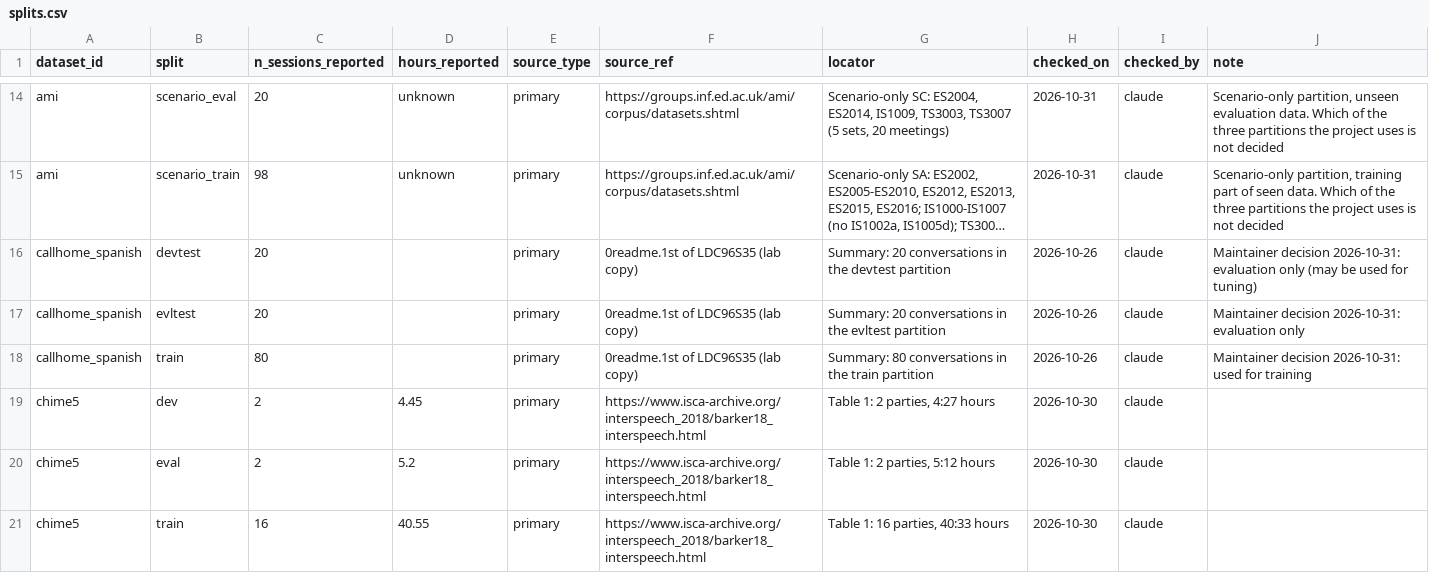
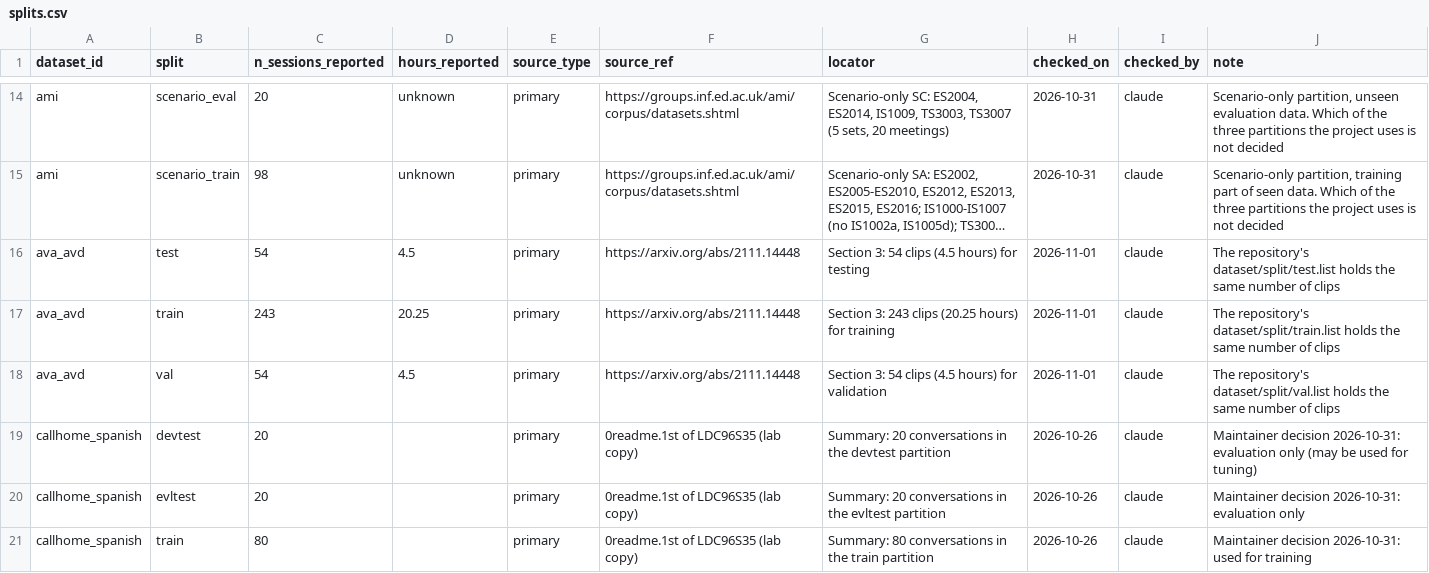
Before and after one commit to KimHaeri/sd_dataset_db, a CSV file: data/splits.csv, drawn as a sheet; only a part is shown, gaps mark what is left out; the shorter side is filled out with more unchanged rows; long unchanged cells end in …; the diff names each change by its address in the sheet, - before the commit and + after, or states it on an @@ line.

```diff
--- a/data/splits.csv
+++ b/data/splits.csv
+row 16: ava_avd | test | 54 | 4.5 | primary | https://arxiv.org/abs/2111.14448 | Section 3: 54 clips (4.5 hours) for testing | 2026-11-01 | claude | The repository's dataset/split/test.list holds the same number of clips
+row 17: ava_avd | train | 243 | 20.25 | primary | https://arxiv.org/abs/2111.14448 | Section 3: 243 clips (20.25 hours) for training | 2026-11-01 | claude | The repository's dataset/split/train.list holds the same number of clips
+row 18: ava_avd | val | 54 | 4.5 | primary | https://arxiv.org/abs/2111.14448 | Section 3: 54 clips (4.5 hours) for validation | 2026-11-01 | claude | The repository's dataset/split/val.list holds the same number of clips
```
Also changed, not shown: data/datasets.csv, data/evidence.csv, 5 other files.
